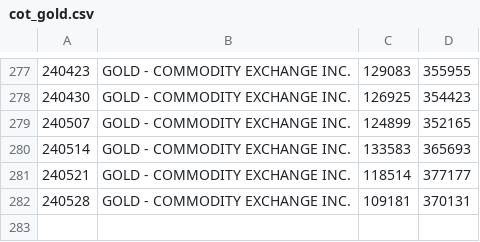
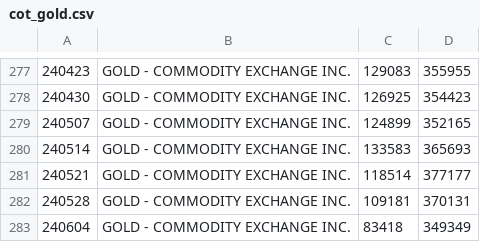
Before and after one commit to bardurt/market_data, a CSV file: cot/cot_gold.csv, drawn as a sheet; only a part is shown, gaps mark what is left out; the diff names each change by its address in the sheet, - before the commit and + after, or states it on an @@ line.

Commit message:
Update cot_gold.csv

```diff
--- a/cot/cot_gold.csv
+++ b/cot/cot_gold.csv
+row 283: 240604 | GOLD - COMMODITY EXCHANGE INC. | 83418 | 349349
```
